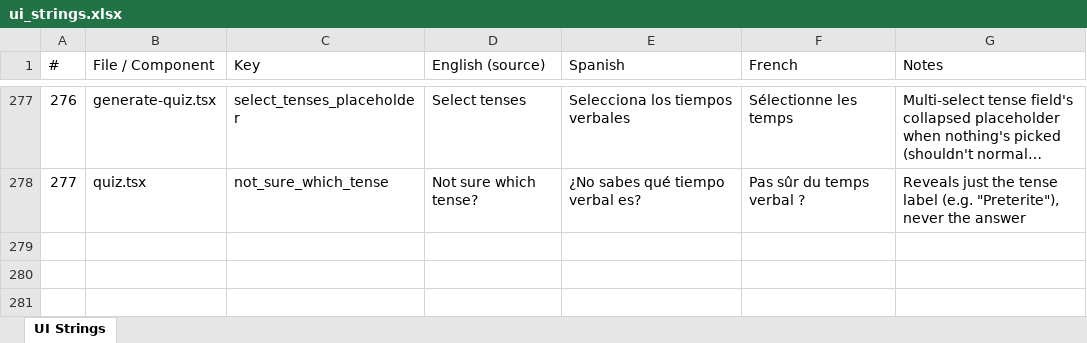
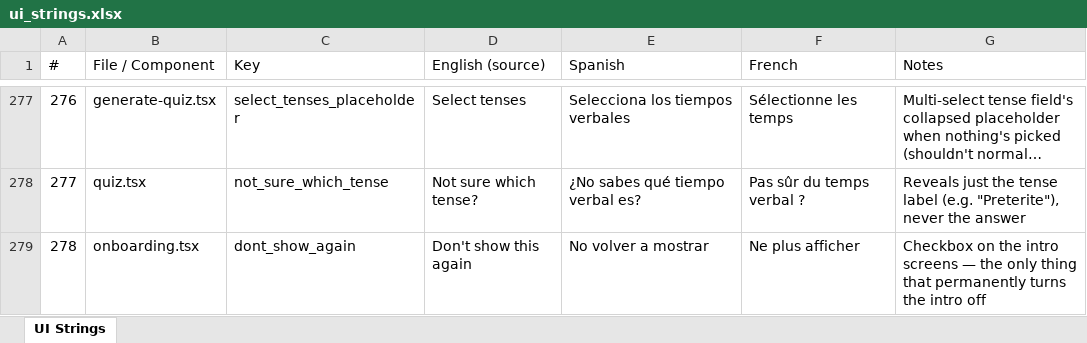
Before and after one commit to roycefum/langreps-app, an Excel workbook: localization/ui_strings.xlsx, sheet UI Strings, drawn as a sheet; only a part is shown, gaps mark what is left out; long unchanged cells end in …; values as stored, in another font and other column widths than the file's, no borders; the diff names each change by its address in the sheet, - before the commit and + after, or states it on an @@ line.

Commit message:
Intro shows every launch until 'Don't show again'; show real accents on lenient answers
- The intro slides now appear once per app launch until the user ticks
  'Don't show this again' - the only thing that permanently turns them
  off. Skip and Get Started just dismiss it for this launch. An
  in-memory once-per-launch flag keeps Home from redirecting straight
  back into the intro after it closes (it would otherwise loop forever,
  since dismissing no longer marks it permanently seen), and Home falls
  through to the Settings redirect afterward so a first-time logged-in
  user still gets language setup.
- When accent-leniency graded an answer correct but the typed answer
  differs from the real spelling, the feedback now shows the real word
  with just the accented letters colored and underlined - no sentence,
  so a dropped accent isn't silently never learned.

```diff
--- a/localization/ui_strings.xlsx (sheet UI Strings)
+++ b/localization/ui_strings.xlsx (sheet UI Strings)
+row 279: 278 | onboarding.tsx | dont_show_again | Don't show this again | No volver a mostrar | Ne plus afficher | Checkbox on the intro screens — the only thing that permanently turns the intro off
```
Also changed, not shown: 8 other files.
